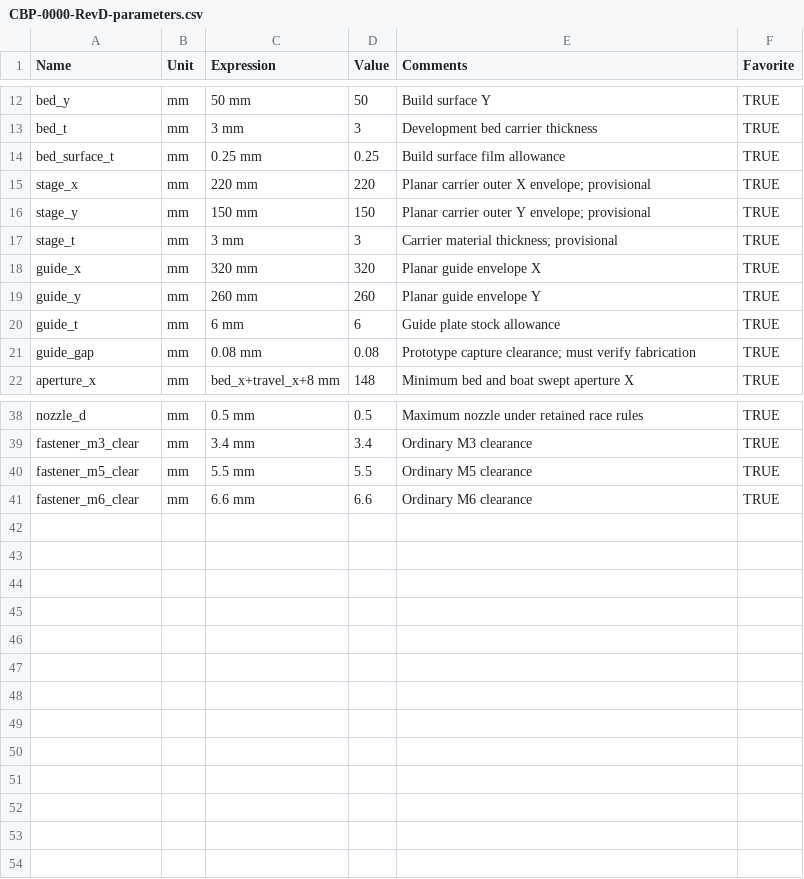
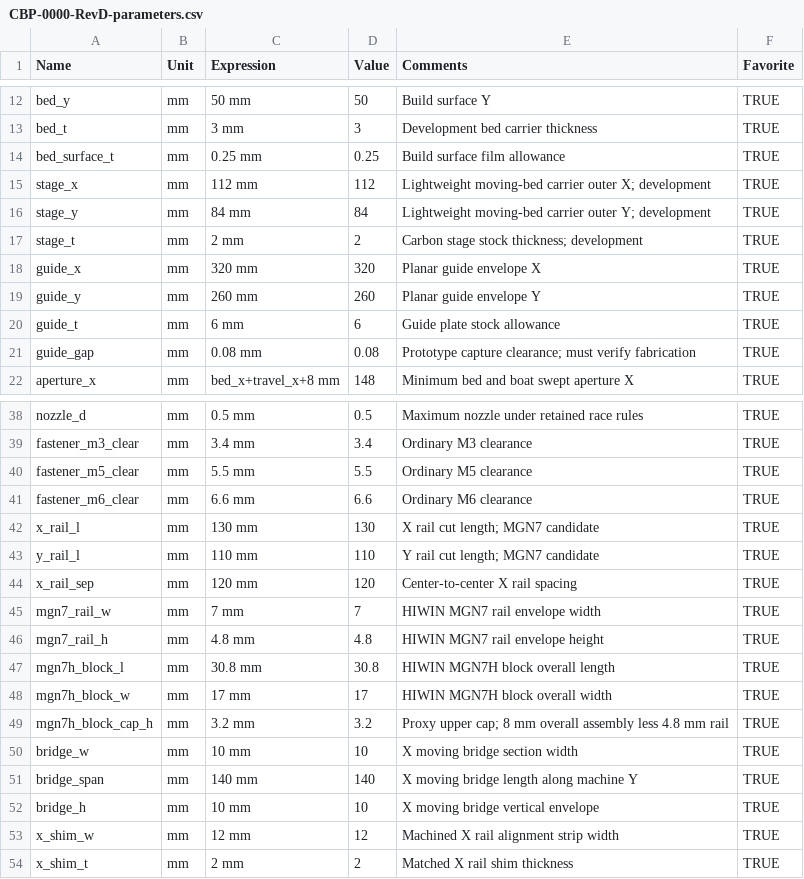
Before and after one commit to Logan13603/codex-benchy-printer, a CSV file: cad/CBP-0000-RevD-parameters.csv, drawn as a sheet; only a part is shown, gaps mark what is left out.

Commit message:
Checkpoint 002: parametric Fusion frame, moving-bed guides, native CAD and STEP

```diff
--- a/cad/CBP-0000-RevD-parameters.csv
+++ b/cad/CBP-0000-RevD-parameters.csv
@@ -14,5 +14,5 @@ bed_t,mm,3 mm,3,Development bed carrier thickness,TRUE
 bed_surface_t,mm,0.25 mm,0.25,Build surface film allowance,TRUE
-stage_x,mm,220 mm,220,Planar carrier outer X envelope; provisional,TRUE
-stage_y,mm,150 mm,150,Planar carrier outer Y envelope; provisional,TRUE
-stage_t,mm,3 mm,3,Carrier material thickness; provisional,TRUE
+stage_x,mm,112 mm,112,Lightweight moving-bed carrier outer X; development,TRUE
+stage_y,mm,84 mm,84,Lightweight moving-bed carrier outer Y; development,TRUE
+stage_t,mm,2 mm,2,Carbon stage stock thickness; development,TRUE
 guide_x,mm,320 mm,320,Planar guide envelope X,TRUE
@@ -41 +41,14 @@ fastener_m5_clear,mm,5.5 mm,5.5,Ordinary M5 clearance,TRUE
 fastener_m6_clear,mm,6.6 mm,6.6,Ordinary M6 clearance,TRUE
+x_rail_l,mm,130 mm,130,X rail cut length; MGN7 candidate,TRUE
+y_rail_l,mm,110 mm,110,Y rail cut length; MGN7 candidate,TRUE
+x_rail_sep,mm,120 mm,120,Center-to-center X rail spacing,TRUE
+mgn7_rail_w,mm,7 mm,7,HIWIN MGN7 rail envelope width,TRUE
+mgn7_rail_h,mm,4.8 mm,4.8,HIWIN MGN7 rail envelope height,TRUE
+mgn7h_block_l,mm,30.8 mm,30.8,HIWIN MGN7H block overall length,TRUE
+mgn7h_block_w,mm,17 mm,17,HIWIN MGN7H block overall width,TRUE
+mgn7h_block_cap_h,mm,3.2 mm,3.2,Proxy upper cap; 8 mm overall assembly less 4.8 mm rail,TRUE
+bridge_w,mm,10 mm,10,X moving bridge section width,TRUE
+bridge_span,mm,140 mm,140,X moving bridge length along machine Y,TRUE
+bridge_h,mm,10 mm,10,X moving bridge vertical envelope,TRUE
+x_shim_w,mm,12 mm,12,Machined X rail alignment strip width,TRUE
+x_shim_t,mm,2 mm,2,Matched X rail shim thickness,TRUE
```
Also changed, not shown: 14 other files.
